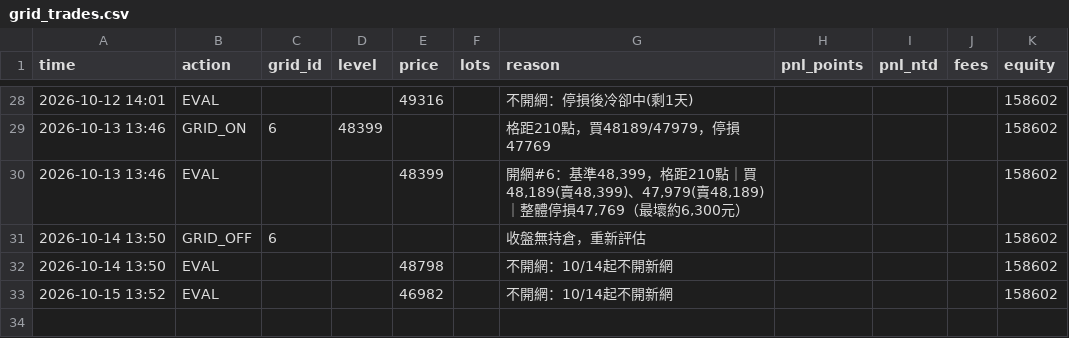
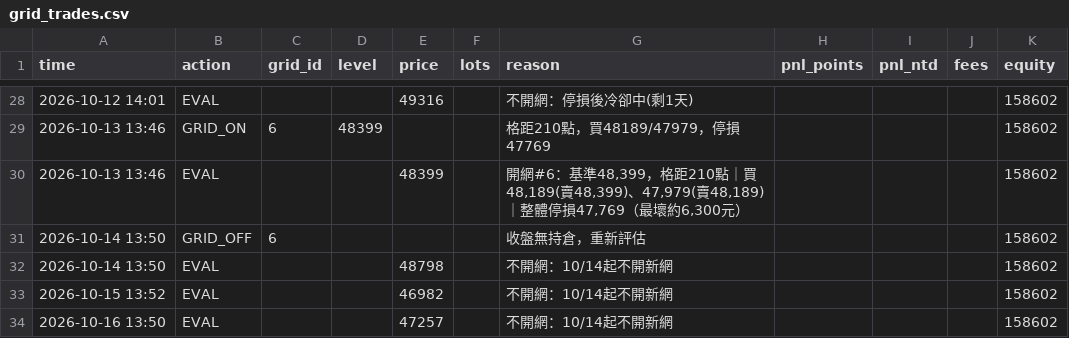
Before and after one commit to kk0507/TMF-night-report, a CSV file: grid_trades.csv, drawn as a sheet; only a part is shown, gaps mark what is left out.

```diff
--- a/grid_trades.csv
+++ b/grid_trades.csv
@@ -33 +33,2 @@
 2026-10-15 13:52,EVAL,,,46982,,不開網：10/14起不開新網,,,,158602
+2026-10-16 13:50,EVAL,,,47257,,不開網：10/14起不開新網,,,,158602
```
Also changed, not shown: paper_trades.csv, 5 other files.
